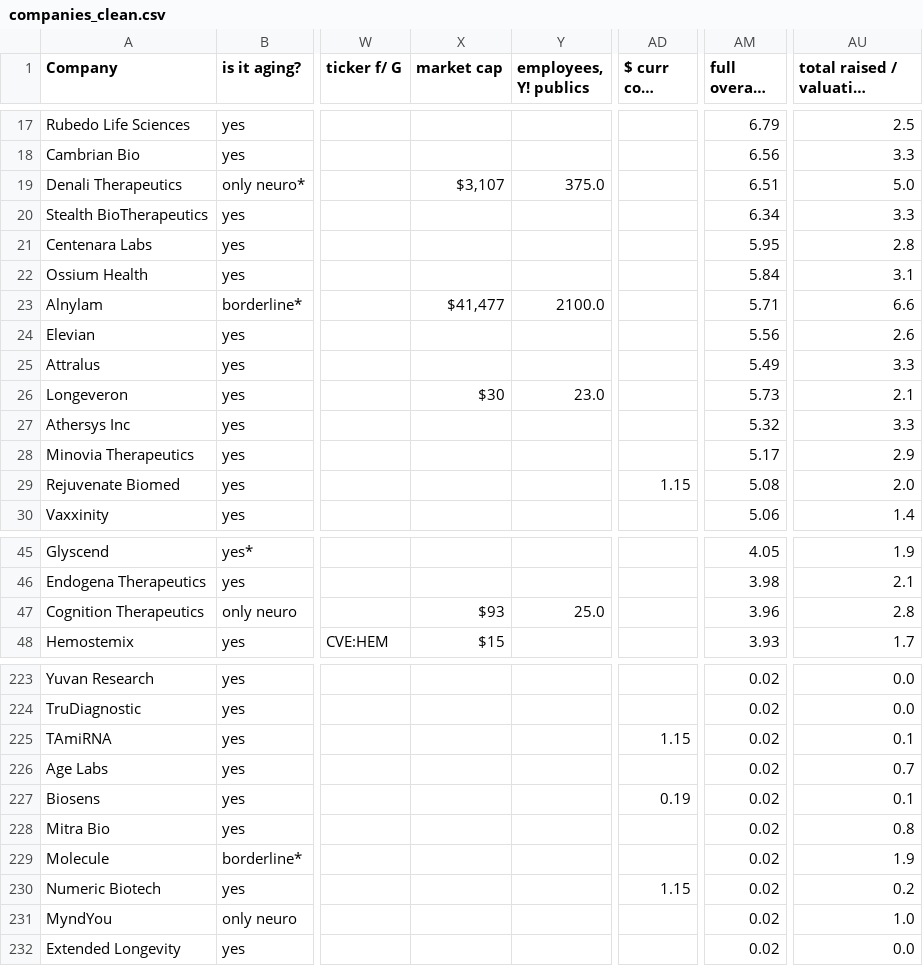
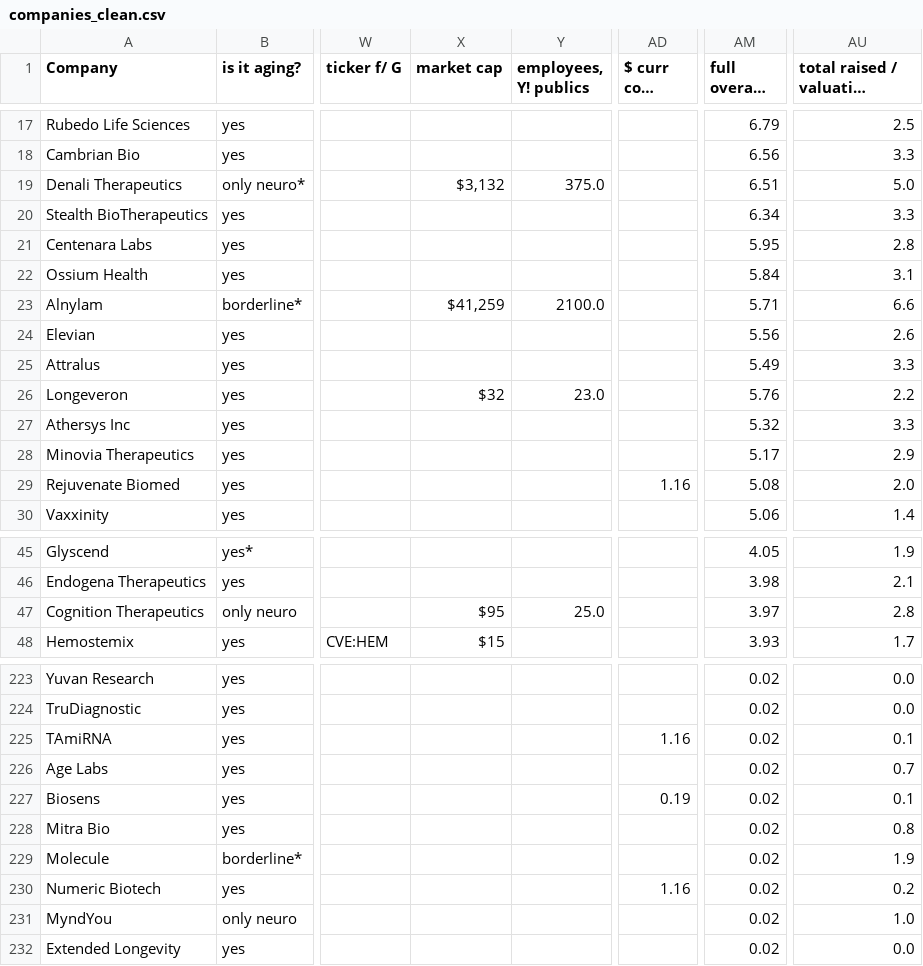
Before and after one commit to f-neri/longevity_biotech_insights, a CSV file: data/companies_clean.csv, drawn as a sheet; only a part is shown, gaps mark what is left out; long unchanged cells end in …; the diff covers the shown part only; the diff names each change by its address in the sheet, - before the commit and + after, or states it on an @@ line.

```diff
--- a/data/companies_clean.csv
+++ b/data/companies_clean.csv
-X19 (market cap): $3,107
+X19 (market cap): $3,132
-X23 (market cap): $41,477
+X23 (market cap): $41,259
-X26 (market cap): $30
+X26 (market cap): $32
-AM26 (full overall score): 5.73
+AM26 (full overall score): 5.76
-AU26 (total raised / valuation score): 2.1
+AU26 (total raised / valuation score): 2.2
-AD29 ($ curr conv rate): 1.15
+AD29 ($ curr conv rate): 1.16
-X47 (market cap): $93
+X47 (market cap): $95
-AM47 (full overall score): 3.96
+AM47 (full overall score): 3.97
-AD225 ($ curr conv rate): 1.15
+AD225 ($ curr conv rate): 1.16
-AD230 ($ curr conv rate): 1.15
+AD230 ($ curr conv rate): 1.16
```
Also changed, not shown: 29 edited cells elsewhere in this file, 3 other files.
